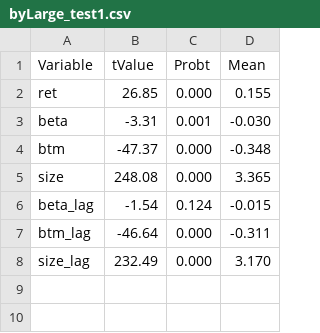
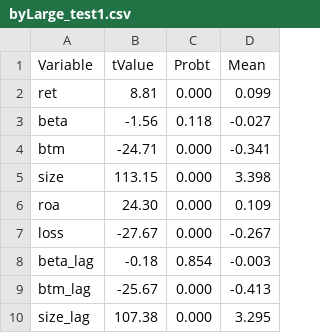
Before and after one commit to stellaypark/acg6935_wrds_sas, a CSV file: classes/week6/sas_exports/byLarge_test1.csv, drawn as a sheet.

```diff
--- a/classes/week6/sas_exports/byLarge_test1.csv
+++ b/classes/week6/sas_exports/byLarge_test1.csv
@@ -1,8 +1,10 @@
 Variable,tValue,Probt,Mean
-ret,26.85,0.000,0.155
-beta,-3.31,0.001,-0.030
-btm,-47.37,0.000,-0.348
-size,248.08,0.000,3.365
-beta_lag,-1.54,0.124,-0.015
-btm_lag,-46.64,0.000,-0.311
-size_lag,232.49,0.000,3.170
+ret,8.81,0.000,0.099
+beta,-1.56,0.118,-0.027
+btm,-24.71,0.000,-0.341
+size,113.15,0.000,3.398
+roa,24.30,0.000,0.109
+loss,-27.67,0.000,-0.267
+beta_lag,-0.18,0.854,-0.003
+btm_lag,-25.67,0.000,-0.413
+size_lag,107.38,0.000,3.295
```
Also changed, not shown: classes/week6/sas_exports/1_means.csv, classes/week6/sas_exports/byLarge_means.csv, 4 other files.
